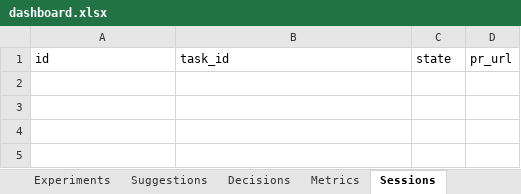
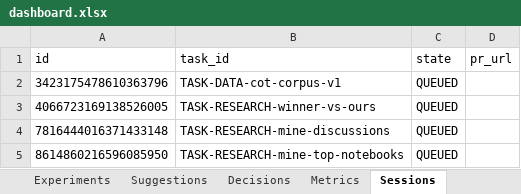
Before and after one commit to manojdadi56/Kaggle, an Excel workbook: state/dashboard.xlsx, sheet Sessions, drawn as a sheet; values as stored, in another font and other column widths than the file's, no borders; the diff names each change by its address in the sheet, - before the commit and + after, or states it on an @@ line.

Commit message:
queue V15: CoT corpus inline patch (91 examples gz+b64=39KB); ready to fire after first submission

```diff
--- a/state/dashboard.xlsx (sheet Sessions)
+++ b/state/dashboard.xlsx (sheet Sessions)
+row 2: 3423175478610363796 | TASK-DATA-cot-corpus-v1 | QUEUED
+row 3: 4066723169138526005 | TASK-RESEARCH-winner-vs-ours | QUEUED
+row 4: 7816444016371433148 | TASK-RESEARCH-mine-discussions | QUEUED
+row 5: 8614860216596085950 | TASK-RESEARCH-mine-top-notebooks | QUEUED
```
Also changed, not shown: sheet Tasks, sheet Hypotheses, sheet Status, 3 other files.
